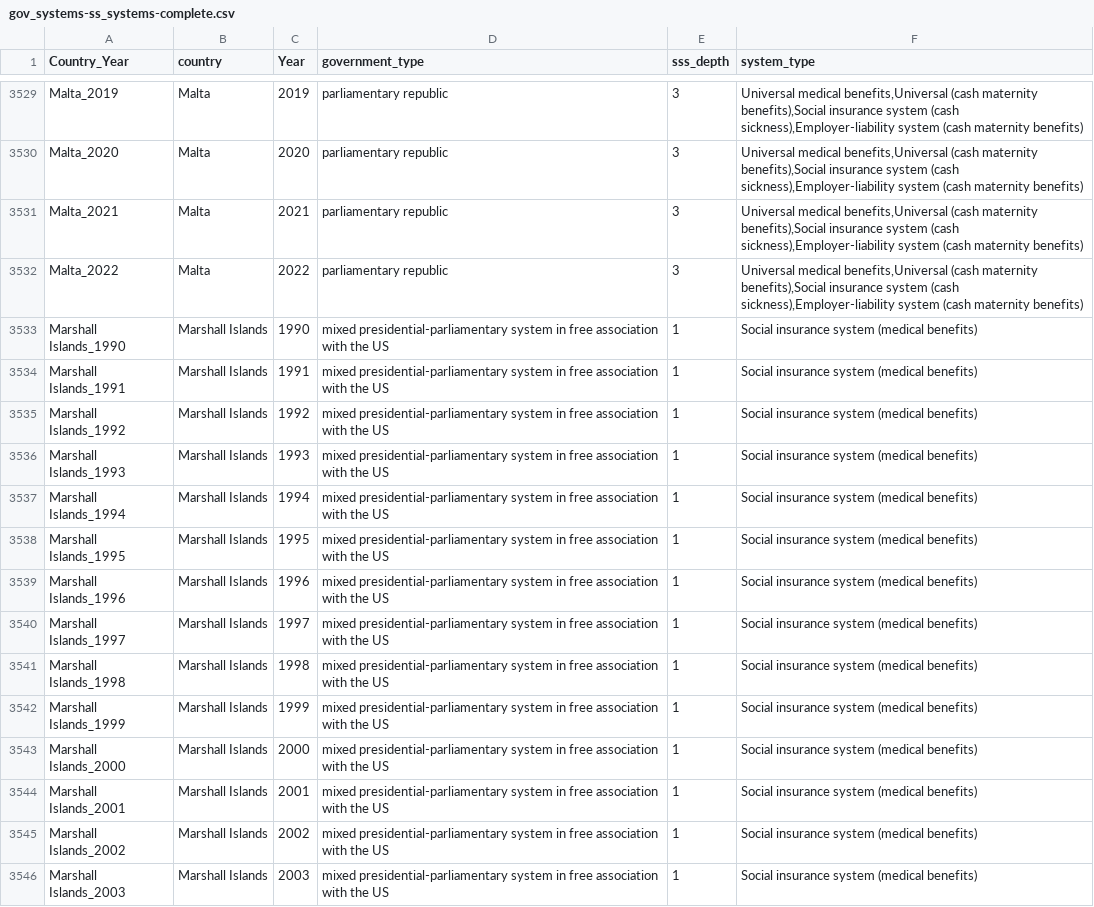
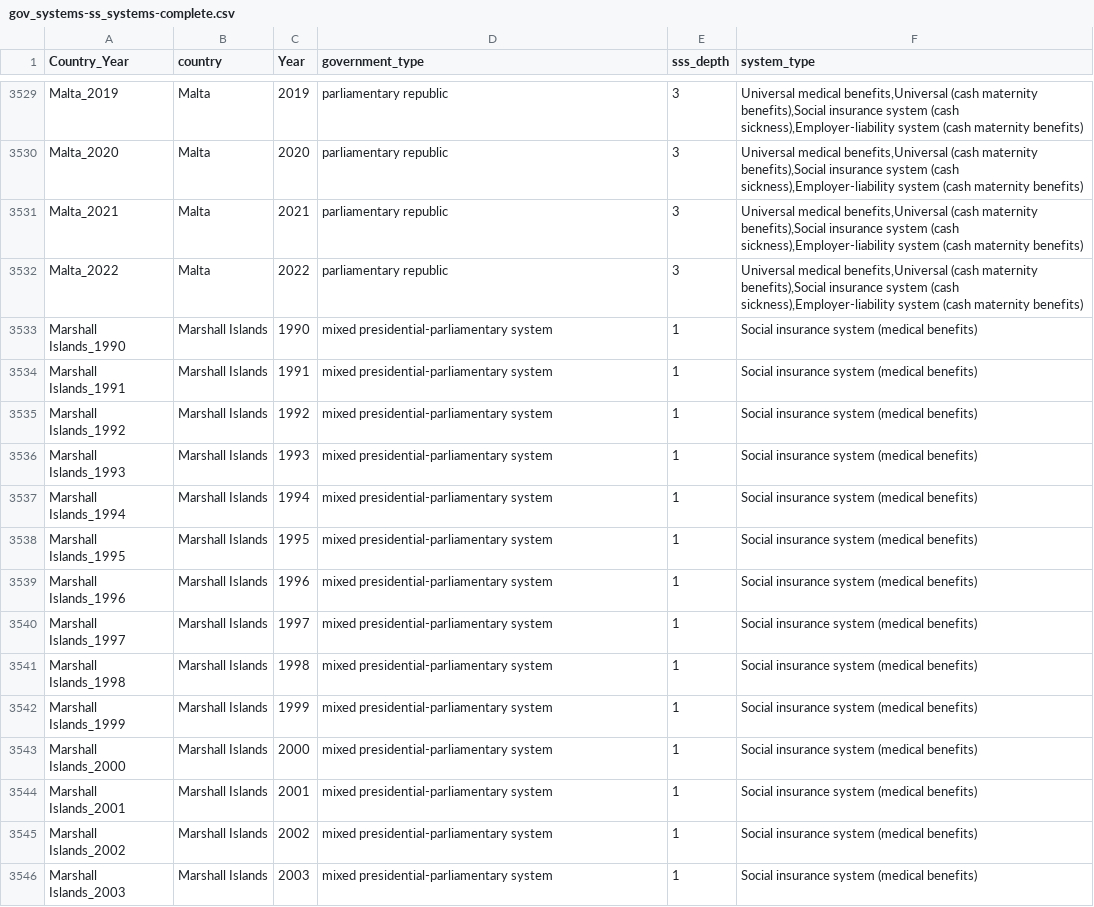
Before and after one commit to AndrewZinc/Expect_Life-Redux, a CSV file: Clean_Data/Clean_CSV_Files/gov_systems-ss_systems-complete.csv, drawn as a sheet; only a part is shown, gaps mark what is left out; the diff covers the shown part only.

```diff
--- a/Clean_Data/Clean_CSV_Files/gov_systems-ss_systems-complete.csv
+++ b/Clean_Data/Clean_CSV_Files/gov_systems-ss_systems-complete.csv
@@ -3532,15 +3532,15 @@ Malta_2021,Malta,2021,parliamentary republic,3,"Universal medical benefits,Unive
 Malta_2022,Malta,2022,parliamentary republic,3,"Universal medical benefits,Universal (cash maternity benefits),Social insurance system (cash sickness),Employer-liability system (cash maternity benefits)"
-Marshall Islands_1990,Marshall Islands,1990,mixed presidential-parliamentary system in free association with the US,1,Social insurance system (medical benefits)
-Marshall Islands_1991,Marshall Islands,1991,mixed presidential-parliamentary system in free association with the US,1,Social insurance system (medical benefits)
-Marshall Islands_1992,Marshall Islands,1992,mixed presidential-parliamentary system in free association with the US,1,Social insurance system (medical benefits)
-Marshall Islands_1993,Marshall Islands,1993,mixed presidential-parliamentary system in free association with the US,1,Social insurance system (medical benefits)
-Marshall Islands_1994,Marshall Islands,1994,mixed presidential-parliamentary system in free association with the US,1,Social insurance system (medical benefits)
-Marshall Islands_1995,Marshall Islands,1995,mixed presidential-parliamentary system in free association with the US,1,Social insurance system (medical benefits)
-Marshall Islands_1996,Marshall Islands,1996,mixed presidential-parliamentary system in free association with the US,1,Social insurance system (medical benefits)
-Marshall Islands_1997,Marshall Islands,1997,mixed presidential-parliamentary system in free association with the US,1,Social insurance system (medical benefits)
-Marshall Islands_1998,Marshall Islands,1998,mixed presidential-parliamentary system in free association with the US,1,Social insurance system (medical benefits)
-Marshall Islands_1999,Marshall Islands,1999,mixed presidential-parliamentary system in free association with the US,1,Social insurance system (medical benefits)
-Marshall Islands_2000,Marshall Islands,2000,mixed presidential-parliamentary system in free association with the US,1,Social insurance system (medical benefits)
-Marshall Islands_2001,Marshall Islands,2001,mixed presidential-parliamentary system in free association with the US,1,Social insurance system (medical benefits)
-Marshall Islands_2002,Marshall Islands,2002,mixed presidential-parliamentary system in free association with the US,1,Social insurance system (medical benefits)
-Marshall Islands_2003,Marshall Islands,2003,mixed presidential-parliamentary system in free association with the US,1,Social insurance system (medical benefits)
+Marshall Islands_1990,Marshall Islands,1990,mixed presidential-parliamentary system,1,Social insurance system (medical benefits)
+Marshall Islands_1991,Marshall Islands,1991,mixed presidential-parliamentary system,1,Social insurance system (medical benefits)
+Marshall Islands_1992,Marshall Islands,1992,mixed presidential-parliamentary system,1,Social insurance system (medical benefits)
+Marshall Islands_1993,Marshall Islands,1993,mixed presidential-parliamentary system,1,Social insurance system (medical benefits)
+Marshall Islands_1994,Marshall Islands,1994,mixed presidential-parliamentary system,1,Social insurance system (medical benefits)
+Marshall Islands_1995,Marshall Islands,1995,mixed presidential-parliamentary system,1,Social insurance system (medical benefits)
+Marshall Islands_1996,Marshall Islands,1996,mixed presidential-parliamentary system,1,Social insurance system (medical benefits)
+Marshall Islands_1997,Marshall Islands,1997,mixed presidential-parliamentary system,1,Social insurance system (medical benefits)
+Marshall Islands_1998,Marshall Islands,1998,mixed presidential-parliamentary system,1,Social insurance system (medical benefits)
+Marshall Islands_1999,Marshall Islands,1999,mixed presidential-parliamentary system,1,Social insurance system (medical benefits)
+Marshall Islands_2000,Marshall Islands,2000,mixed presidential-parliamentary system,1,Social insurance system (medical benefits)
+Marshall Islands_2001,Marshall Islands,2001,mixed presidential-parliamentary system,1,Social insurance system (medical benefits)
+Marshall Islands_2002,Marshall Islands,2002,mixed presidential-parliamentary system,1,Social insurance system (medical benefits)
+Marshall Islands_2003,Marshall Islands,2003,mixed presidential-parliamentary system,1,Social insurance system (medical benefits)
```
Also changed, not shown: 118 edited cells elsewhere in this file, 22 other files.
